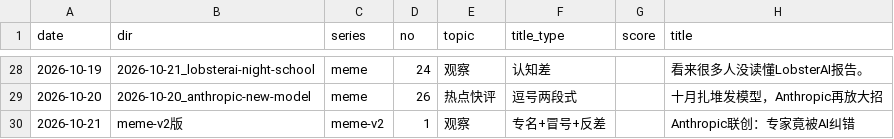
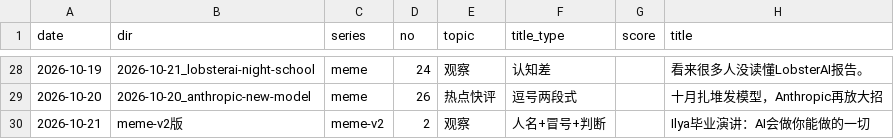
Before and after one commit to ddddddjx/youtube-xhs, a CSV file: 账号/日志.csv, drawn as a sheet; only a part is shown, gaps mark what is left out; the diff names each change by its address in the sheet, - before the commit and + after, or states it on an @@ line.

```diff
--- a/账号/日志.csv
+++ b/账号/日志.csv
-D30 (no): 1
+D30 (no): 2
-F30 (title_type): 专名+冒号+反差
+F30 (title_type): 人名+冒号+判断
-H30 (title): Anthropic联创：专家竟被AI纠错
+H30 (title): Ilya毕业演讲：AI会做你能做的一切
```
Also changed, not shown: 31 other files.
